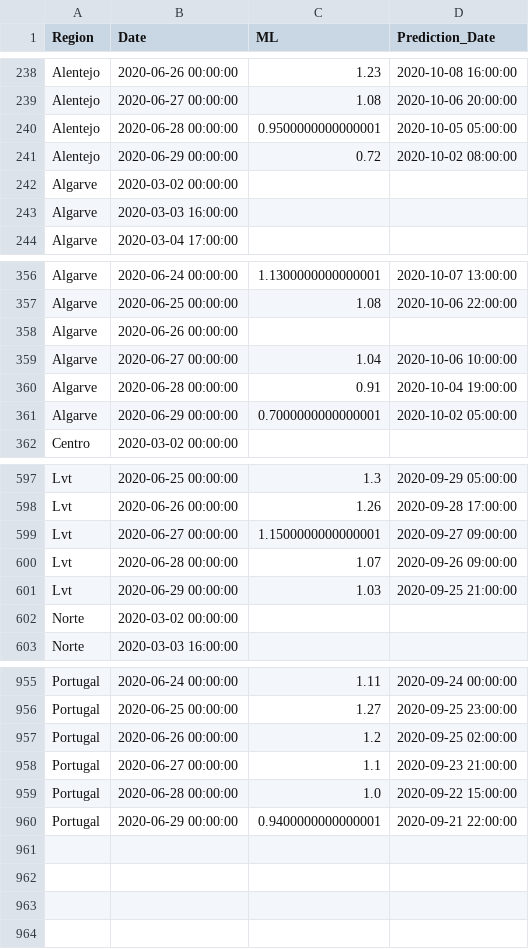
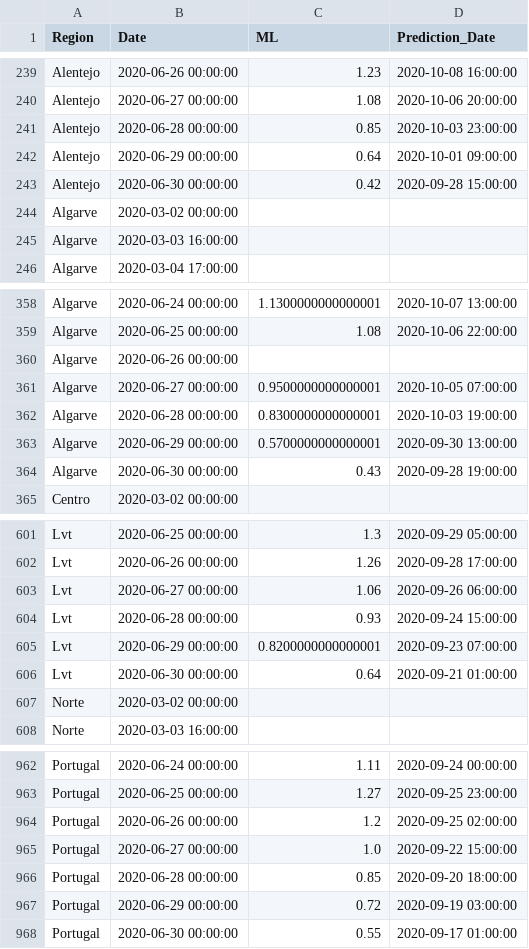
Before and after one commit to builduplabs/covid-countdown, a CSV file: src/data/prediction.csv, drawn as a sheet; only a part is shown, gaps mark what is left out; the diff covers the shown part only.

Commit message:
Update prediction.csv

```diff
--- a/src/data/prediction.csv
+++ b/src/data/prediction.csv
@@ -239,4 +240,5 @@ Alentejo,2020-06-26 00:00:00,1.23,2020-10-08 16:00:00
 Alentejo,2020-06-27 00:00:00,1.08,2020-10-06 20:00:00
-Alentejo,2020-06-28 00:00:00,0.9500000000000001,2020-10-05 05:00:00
-Alentejo,2020-06-29 00:00:00,0.72,2020-10-02 08:00:00
+Alentejo,2020-06-28 00:00:00,0.85,2020-10-03 23:00:00
+Alentejo,2020-06-29 00:00:00,0.64,2020-10-01 09:00:00
+Alentejo,2020-06-30 00:00:00,0.42,2020-09-28 15:00:00
 Algarve,2020-03-02 00:00:00,,
@@ -358,5 +360,6 @@ Algarve,2020-06-25 00:00:00,1.08,2020-10-06 22:00:00
 Algarve,2020-06-26 00:00:00,,
-Algarve,2020-06-27 00:00:00,1.04,2020-10-06 10:00:00
-Algarve,2020-06-28 00:00:00,0.91,2020-10-04 19:00:00
-Algarve,2020-06-29 00:00:00,0.7000000000000001,2020-10-02 05:00:00
+Algarve,2020-06-27 00:00:00,0.9500000000000001,2020-10-05 07:00:00
+Algarve,2020-06-28 00:00:00,0.8300000000000001,2020-10-03 19:00:00
+Algarve,2020-06-29 00:00:00,0.5700000000000001,2020-09-30 13:00:00
+Algarve,2020-06-30 00:00:00,0.43,2020-09-28 19:00:00
 Centro,2020-03-02 00:00:00,,
@@ -598,5 +602,6 @@ Lvt,2020-06-25 00:00:00,1.3,2020-09-29 05:00:00
 Lvt,2020-06-26 00:00:00,1.26,2020-09-28 17:00:00
-Lvt,2020-06-27 00:00:00,1.1500000000000001,2020-09-27 09:00:00
-Lvt,2020-06-28 00:00:00,1.07,2020-09-26 09:00:00
-Lvt,2020-06-29 00:00:00,1.03,2020-09-25 21:00:00
+Lvt,2020-06-27 00:00:00,1.06,2020-09-26 06:00:00
+Lvt,2020-06-28 00:00:00,0.93,2020-09-24 15:00:00
+Lvt,2020-06-29 00:00:00,0.8200000000000001,2020-09-23 07:00:00
+Lvt,2020-06-30 00:00:00,0.64,2020-09-21 01:00:00
 Norte,2020-03-02 00:00:00,,
@@ -957,4 +964,5 @@ Portugal,2020-06-25 00:00:00,1.27,2020-09-25 23:00:00
 Portugal,2020-06-26 00:00:00,1.2,2020-09-25 02:00:00
-Portugal,2020-06-27 00:00:00,1.1,2020-09-23 21:00:00
-Portugal,2020-06-28 00:00:00,1.0,2020-09-22 15:00:00
-Portugal,2020-06-29 00:00:00,0.9400000000000001,2020-09-21 22:00:00
+Portugal,2020-06-27 00:00:00,1.0,2020-09-22 15:00:00
+Portugal,2020-06-28 00:00:00,0.85,2020-09-20 18:00:00
+Portugal,2020-06-29 00:00:00,0.72,2020-09-19 03:00:00
+Portugal,2020-06-30 00:00:00,0.55,2020-09-17 01:00:00
```
Also changed, not shown: 4 added rows and 11 edited cells elsewhere in this file.
